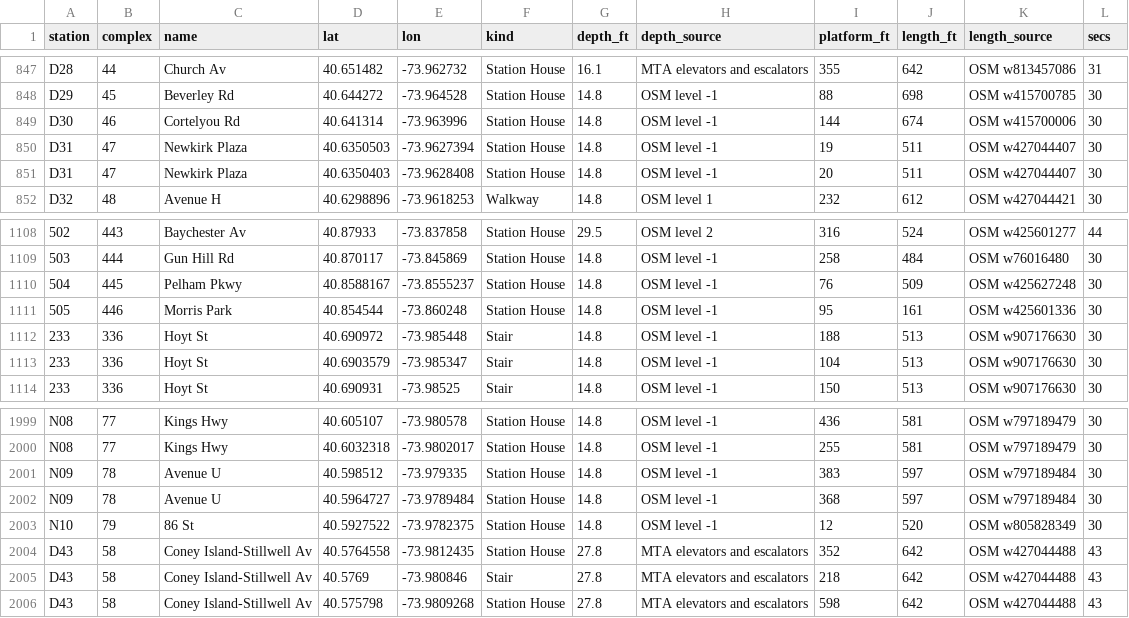
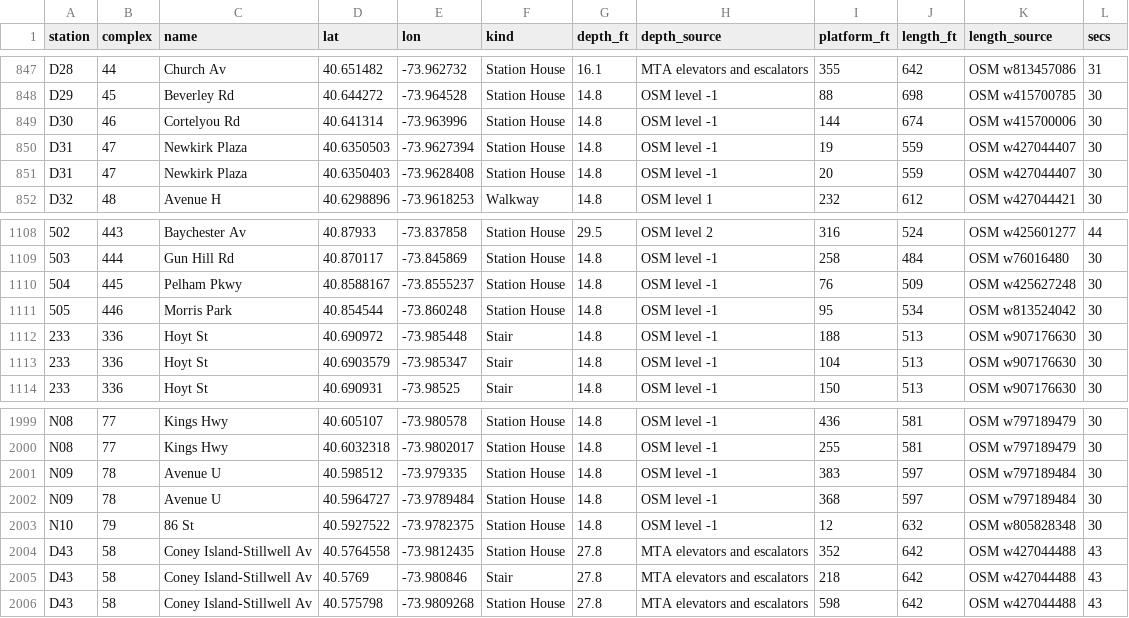
Before and after one commit to kkysen/mta-od-data, a CSV file: data/station_access.csv, drawn as a sheet; only a part is shown, gaps mark what is left out; the diff names each change by its address in the sheet, - before the commit and + after, or states it on an @@ line.

```diff
--- a/data/station_access.csv
+++ b/data/station_access.csv
-J850:J851 (length_ft): 511
+J850:J851 (length_ft): 559
-J1111 (length_ft): 161
+J1111 (length_ft): 534
-K1111 (length_source): OSM w425601336
+K1111 (length_source): OSM w813524042
-J2003 (length_ft): 520
+J2003 (length_ft): 632
-K2003 (length_source): OSM w805828349
+K2003 (length_source): OSM w805828348
```
Also changed, not shown: 3 other files.
